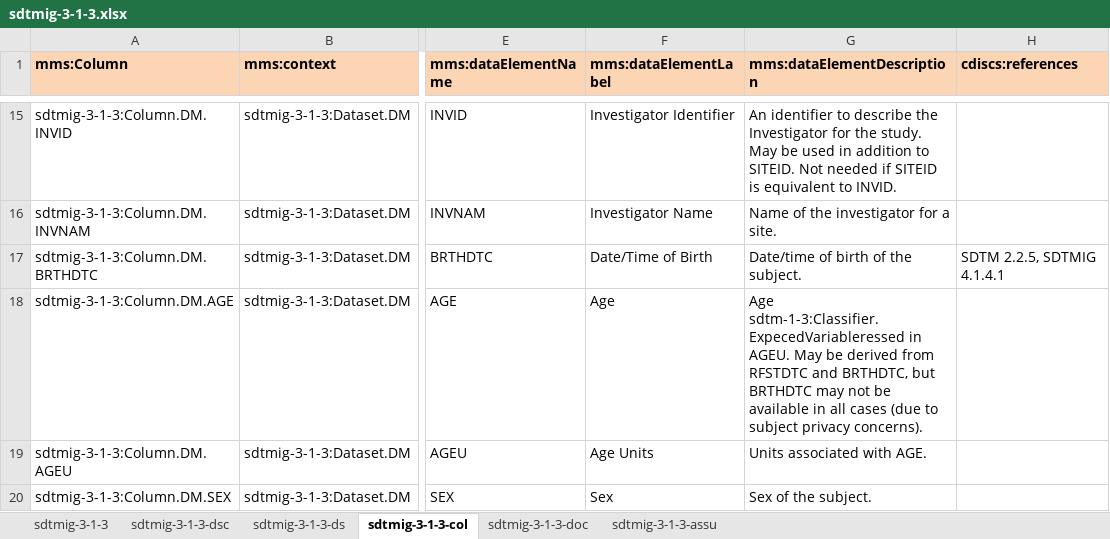
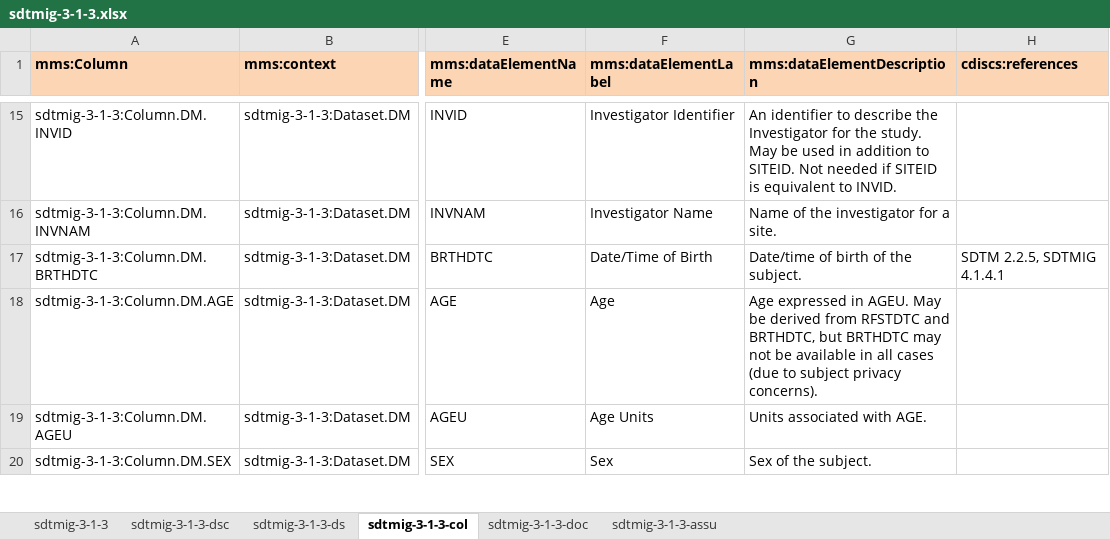
Before and after one commit to phuse-org/rdf.cdisc.org, an Excel workbook: import-files/sdtmig-3-1-3.xlsx, sheet sdtmig-3-1-3-col, drawn as a sheet; only a part is shown, gaps mark what is left out; values as stored, in another font and other column widths than the file's, no borders; conditional formats not drawn; the diff names each change by its address in the sheet, - before the commit and + after, or states it on an @@ line.

Commit message:
Updated typos in import files.

```diff
--- a/import-files/sdtmig-3-1-3.xlsx (sheet sdtmig-3-1-3-col)
+++ b/import-files/sdtmig-3-1-3.xlsx (sheet sdtmig-3-1-3-col)
-G18 (mms:dataElementDescription): Age sdtm-1-3:Classifier.ExpecedVariableressed in AGEU.…
+G18 (mms:dataElementDescription): Age expressed in AGEU.…
```
Also changed, not shown: import-files/adamig-1-0.xlsx.
